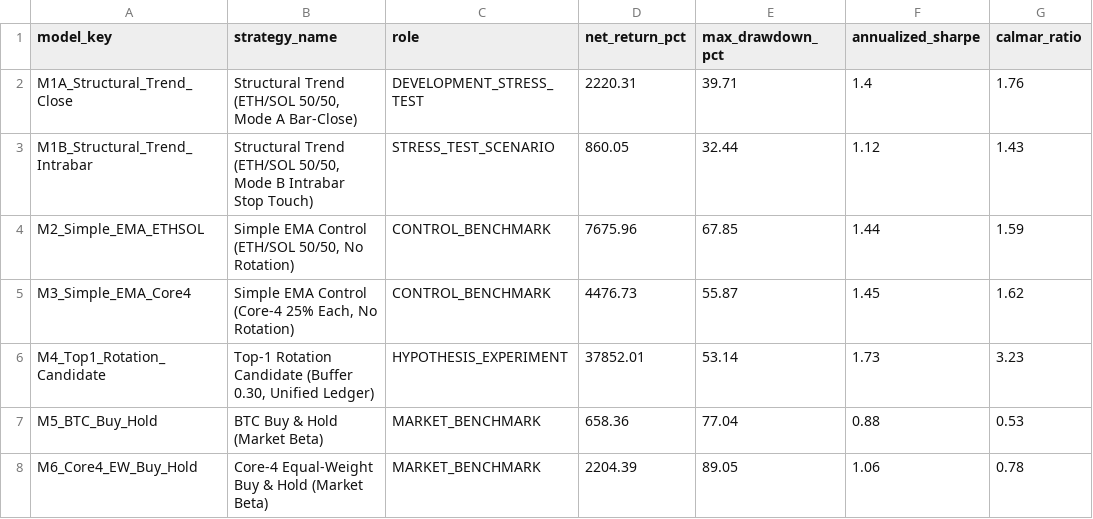
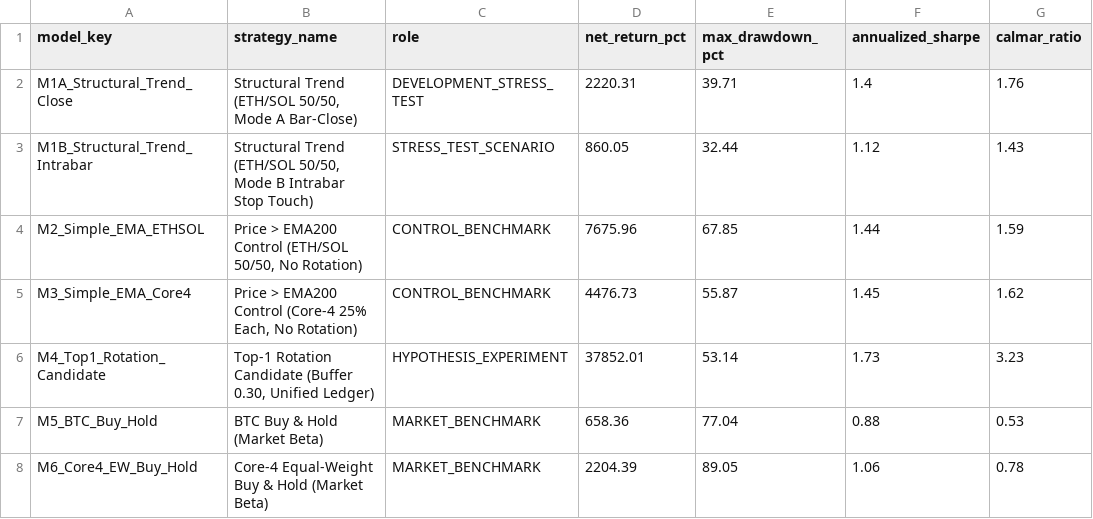
Before and after one commit to liuqi6776/crypto, a CSV file: reports/unified_4h_comparison/unified_summary.csv, drawn as a sheet; only a part is shown; the diff names each change by its address in the sheet, - before the commit and + after, or states it on an @@ line.

```diff
--- a/reports/unified_4h_comparison/unified_summary.csv
+++ b/reports/unified_4h_comparison/unified_summary.csv
-B4 (strategy_name): Simple EMA Control (ETH/SOL…
+B4 (strategy_name): Price > EMA200 Control (ETH/SOL…
-B5 (strategy_name): Simple EMA Control (Core-4…
+B5 (strategy_name): Price > EMA200 Control (Core-4…
```
Also changed, not shown: reports/unified_4h_comparison/annual_breakdown.csv, reports/unified_4h_comparison/step1_reproduction.csv, 14 other files.
